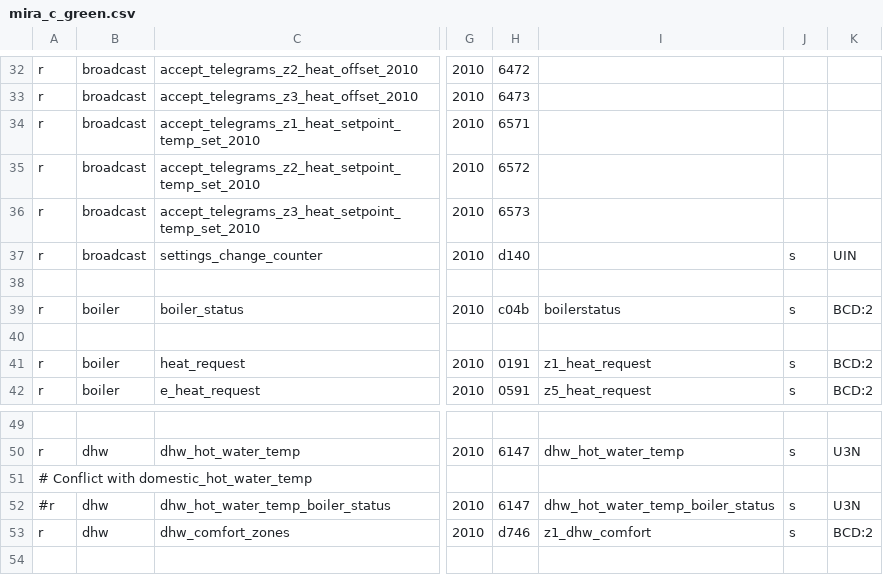
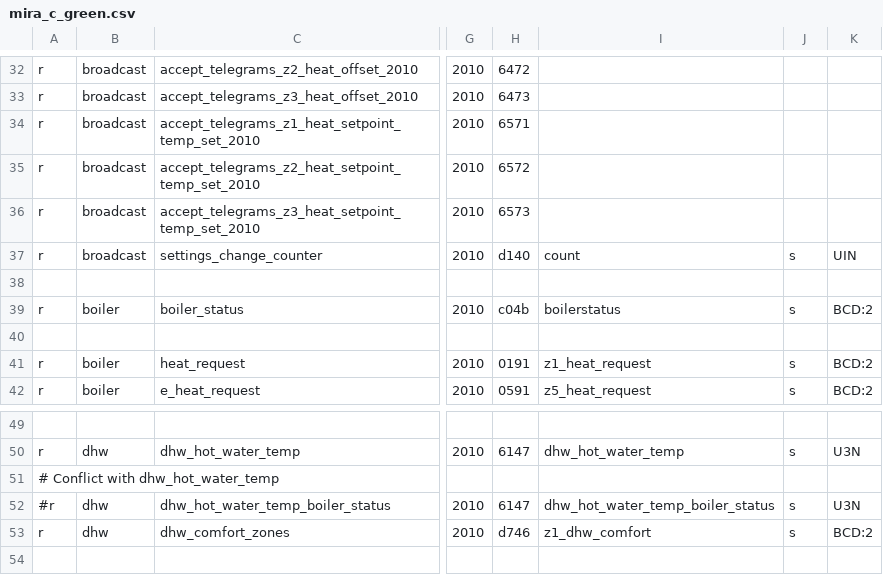
Before and after one commit to ysard/ebusd_configuration_chaffoteaux_bridgenet, a CSV file: mira_c_green.csv, drawn as a sheet; only a part is shown, gaps mark what is left out; the diff names each change by its address in the sheet, - before the commit and + after, or states it on an @@ line.

Commit message:
Fix typos

```diff
--- a/mira_c_green.csv
+++ b/mira_c_green.csv
-I37: (empty)
+I37: count
-A51: # Conflict with domestic_hot_water_temp
+A51: # Conflict with dhw_hot_water_temp
```
